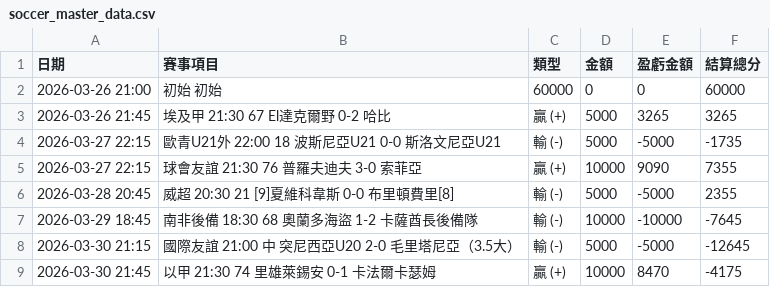
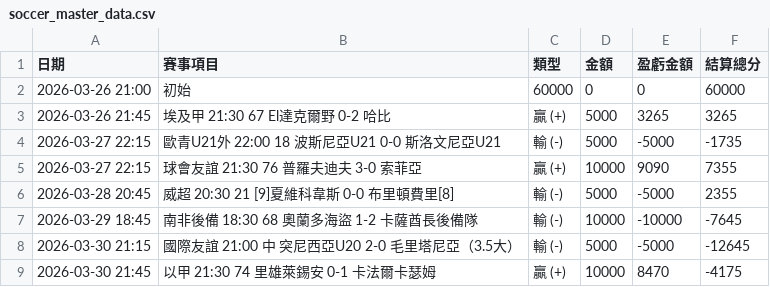
Before and after one commit to chouchenglai/soccer-manager, a CSV file: soccer_master_data.csv, drawn as a sheet; only a part is shown.

Commit message:
Update soccer_master_data.csv

```diff
--- a/soccer_master_data.csv
+++ b/soccer_master_data.csv
@@ -1,3 +1,3 @@
 日期,賽事項目,類型,金額,盈虧金額,結算總分
-2026-03-26 21:00,初始	  初始	                            ,60000,0,0,60000
+2026-03-26 21:00,初始	      	                            ,60000,0,0,60000
 2026-03-26 21:45,埃及甲	21:30	67	El達克爾野	0-2	哈比,贏 (+),5000,3265,3265
```
